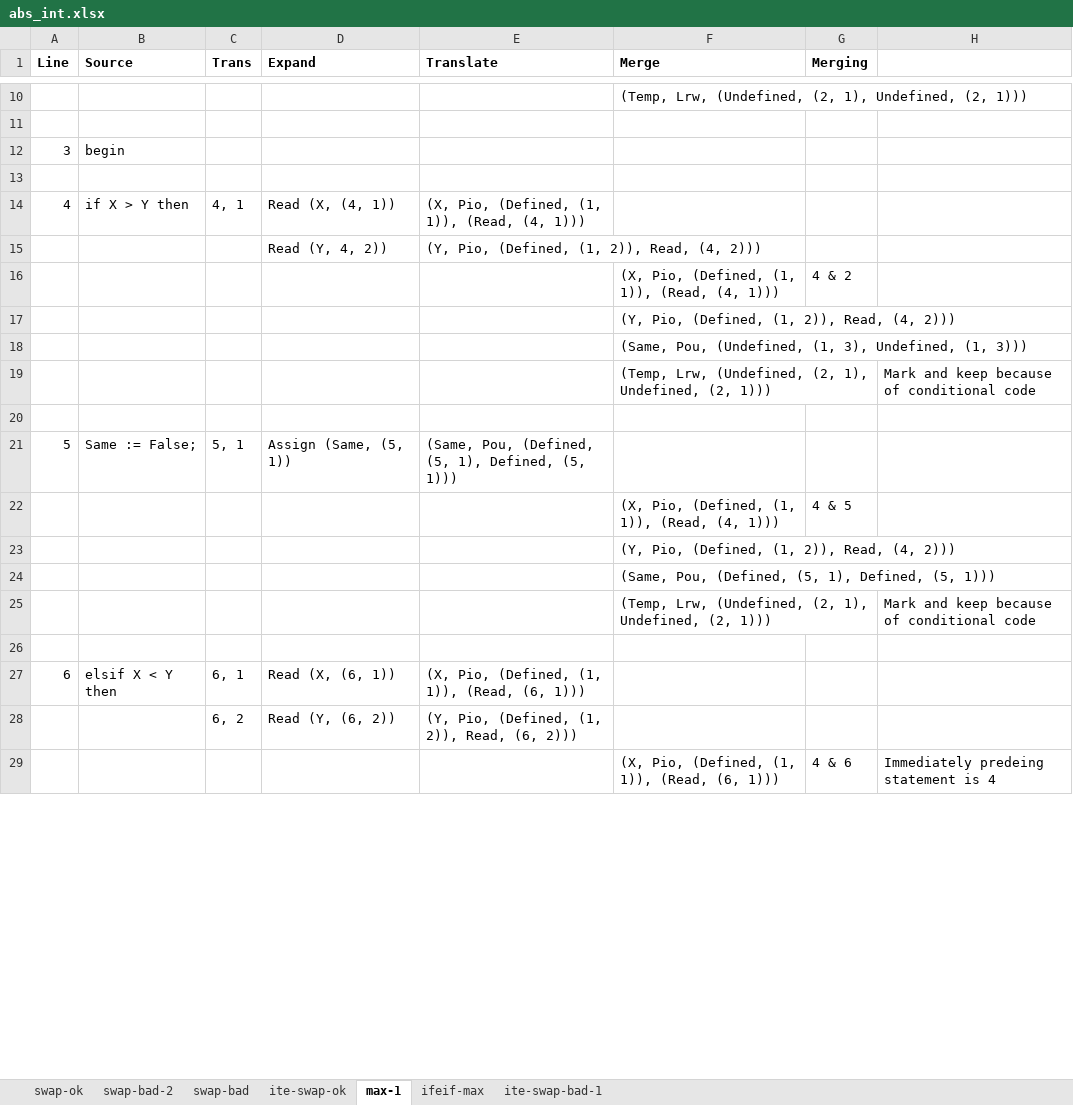
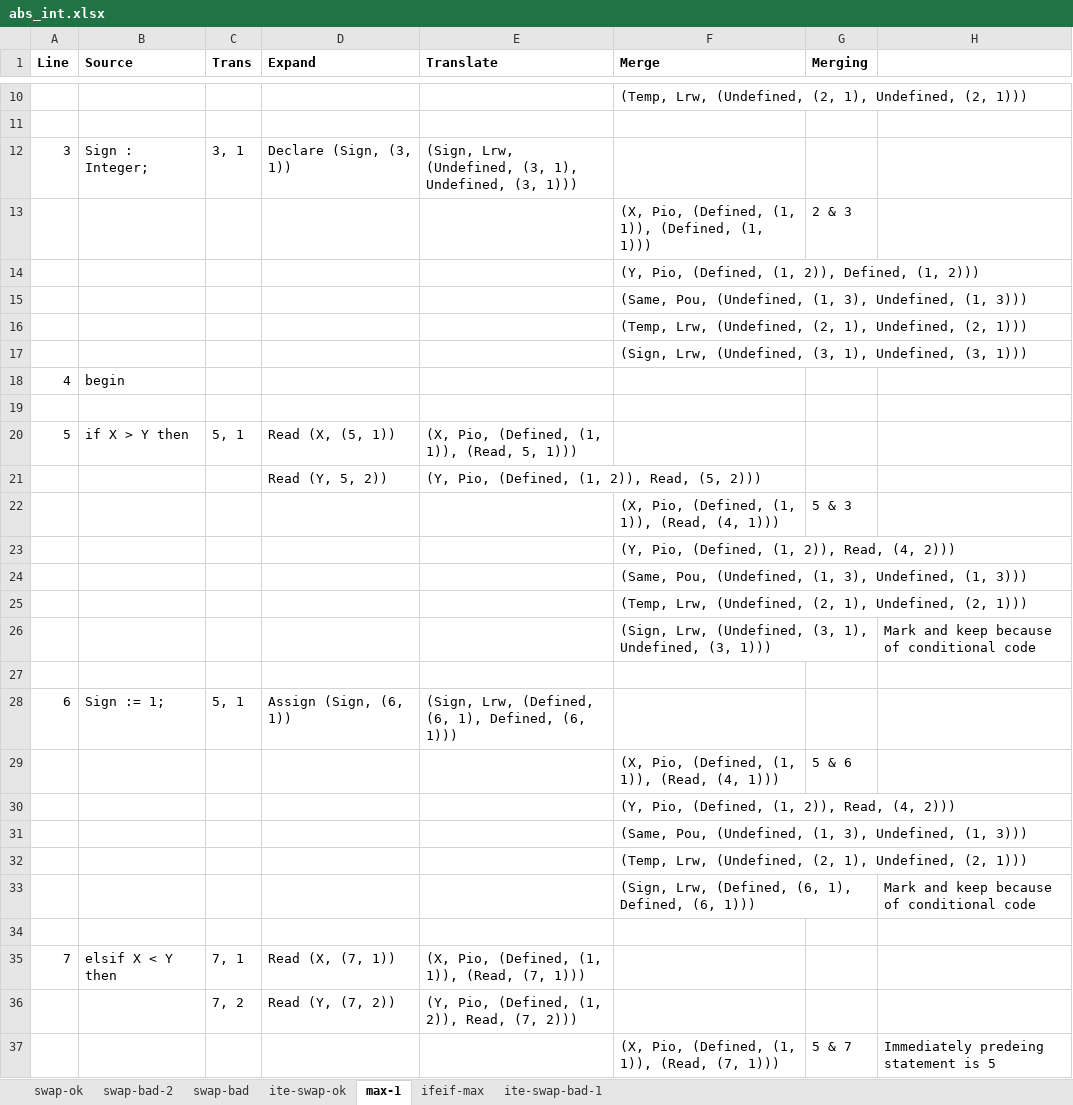
Before and after one commit to tjj2017/abs_int, an Excel workbook: abs_int.xlsx, sheet max-1, drawn as a sheet; only a part is shown, gaps mark what is left out; values as stored, in another font and other column widths than the file's, no borders; addresses are those after the commit; the diff covers the shown part only; the diff names each change by its address in the sheet, - before the commit and + after, or states it on an @@ line.

Commit message:
Add case statement analysis.

```diff
--- a/abs_int.xlsx (sheet max-1)
+++ b/abs_int.xlsx (sheet max-1)
+row 12: 3 | Sign : Integer; | 3, 1 | Declare (Sign, (3, 1)) | (Sign, Lrw, (Undefined, (3, 1), Undefined, (3, 1)))
+row 13:  |  |  |  |  | (X, Pio, (Defined, (1, 1)), (Defined, (1, 1))) | 2 & 3
+row 14:  |  |  |  |  | (Y, Pio, (Defined, (1, 2)), Defined, (1, 2)))
@@ row 45 moved to row 15: (Same, Pou, (Undefined, (1, 3), Undefine… @@
+row 16:  |  |  |  |  | (Temp, Lrw, (Undefined, (2, 1), Undefined, (2, 1)))
+row 17:  |  |  |  |  | (Sign, Lrw, (Undefined, (3, 1), Undefined, (3, 1)))
@@ column A (Line) renumbered between rows 18 and 137 @@
-C20 (Trans): 4, 1
+C20 (Trans): 5, 1
-D20 (Expand): Read (X, (4, 1))
+D20 (Expand): Read (X, (5, 1))
-E20 (Translate): (X, Pio, (Defined, (1, 1)), (Read, (4, 1)))
+E20 (Translate): (X, Pio, (Defined, (1, 1)), (Read, 5, 1)))
-D21 (Expand): Read (Y, 4, 2))
+D21 (Expand): Read (Y, 5, 2))
-E21 (Translate): (Y, Pio, (Defined, (1, 2)), Read, (4, 2)))
+E21 (Translate): (Y, Pio, (Defined, (1, 2)), Read, (5, 2)))
-G22 (Merging): 4 & 2
+G22 (Merging): 5 & 3
+row 25:  |  |  |  |  | (Temp, Lrw, (Undefined, (2, 1), Undefined, (2, 1)))
-F26 (Merge): (Temp, Lrw, (Undefined, (2, 1), Undefined, (2, 1)))
+F26 (Merge): (Sign, Lrw, (Undefined, (3, 1), Undefined, (3, 1)))
-B28 (Source): Same := False;
+B28 (Source): Sign := 1;
-D28 (Expand): Assign (Same, (5, 1))
+D28 (Expand): Assign (Sign, (6, 1))
-E28 (Translate): (Same, Pou, (Defined, (5, 1), Defined, (5, 1)))
+E28 (Translate): (Sign, Lrw, (Defined, (6, 1), Defined, (6, 1)))
-G29 (Merging): 4 & 5
+G29 (Merging): 5 & 6
-F31 (Merge): (Same, Pou, (Defined, (5, 1), Defined, (5, 1)))
+F31 (Merge): (Same, Pou, (Undefined, (1, 3), Undefined, (1, 3)))
+row 32:  |  |  |  |  | (Temp, Lrw, (Undefined, (2, 1), Undefined, (2, 1)))
-F33 (Merge): (Temp, Lrw, (Undefined, (2, 1), Undefined, (2, 1)))
+F33 (Merge): (Sign, Lrw, (Defined, (6, 1), Defined, (6, 1)))
-C35 (Trans): 6, 1
+C35 (Trans): 7, 1
-D35 (Expand): Read (X, (6, 1))
+D35 (Expand): Read (X, (7, 1))
-E35 (Translate): (X, Pio, (Defined, (1, 1)), (Read, (6, 1)))
+E35 (Translate): (X, Pio, (Defined, (1, 1)), (Read, (7, 1)))
-C36 (Trans): 6, 2
+C36 (Trans): 7, 2
-D36 (Expand): Read (Y, (6, 2))
+D36 (Expand): Read (Y, (7, 2))
-E36 (Translate): (Y, Pio, (Defined, (1, 2)), Read, (6, 2)))
+E36 (Translate): (Y, Pio, (Defined, (1, 2)), Read, (7, 2)))
-F37 (Merge): (X, Pio, (Defined, (1, 1)), (Read, (6, 1)))
+F37 (Merge): (X, Pio, (Defined, (1, 1)), (Read, (7, 1)))
-G37 (Merging): 4 & 6
+G37 (Merging): 5 & 7
-H37: Immediately predeing statement is 4
+H37: Immediately predeing statement is 5
```
Also changed, not shown: 77 added rows, 19 removed rows, 1 moved row and 25 edited cells elsewhere in this sheet.
